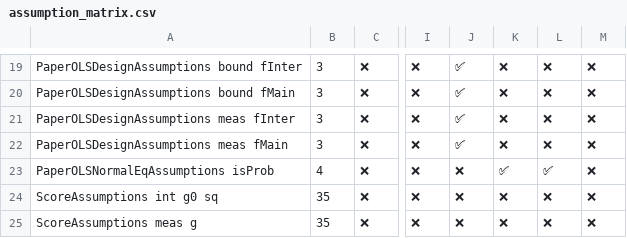
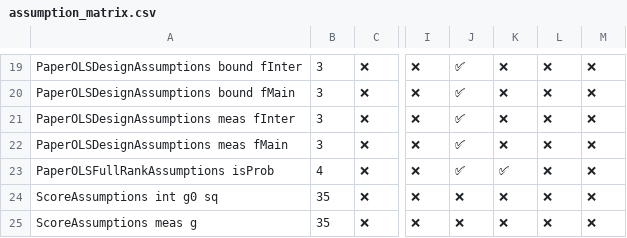
Before and after one commit to jon-mellon/ConjointSD, a CSV file: dependency_tables_files/assumption_matrix.csv, drawn as a sheet; only a part is shown, gaps mark what is left out; the diff names each change by its address in the sheet, - before the commit and + after, or states it on an @@ line.

```diff
--- a/dependency_tables_files/assumption_matrix.csv
+++ b/dependency_tables_files/assumption_matrix.csv
-A23: PaperOLSNormalEqAssumptions isProb
+A23: PaperOLSFullRankAssumptions isProb
-J23: ❌
+J23: ✅
-L23: ✅
+L23: ❌
```
Also changed, not shown: 11 other files.
